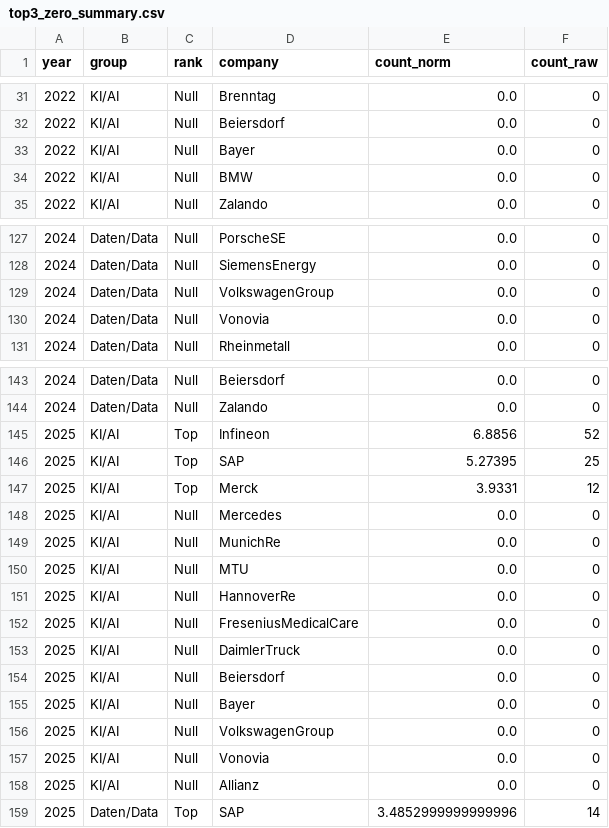
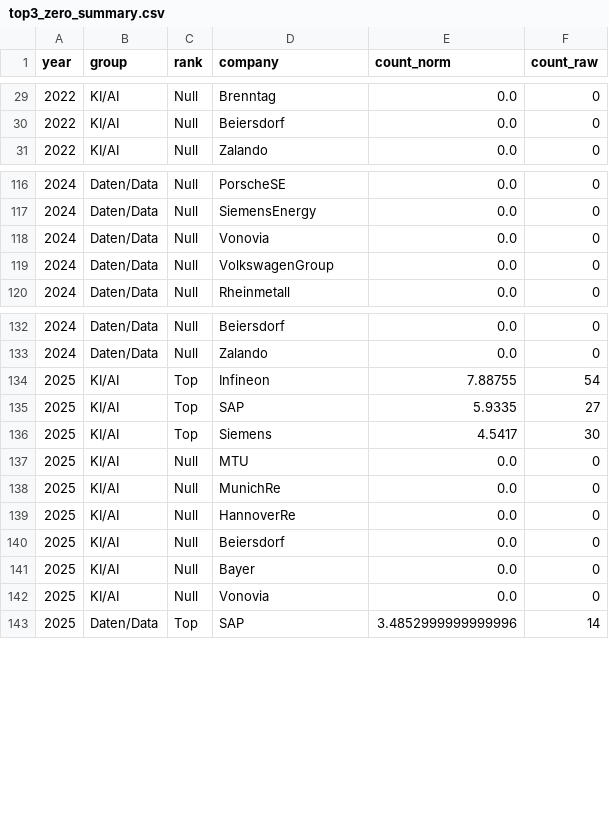
Before and after one commit to timtheuz/dax40-analysis, a CSV file: outputs/reports/top3_zero_summary.csv, drawn as a sheet; only a part is shown, gaps mark what is left out; the diff covers the shown part only.

```diff
--- a/outputs/reports/top3_zero_summary.csv
+++ b/outputs/reports/top3_zero_summary.csv
@@ -32,4 +30,2 @@
 2022,KI/AI,Null,Beiersdorf,0.0,0
-2022,KI/AI,Null,Bayer,0.0,0
-2022,KI/AI,Null,BMW,0.0,0
 2022,KI/AI,Null,Zalando,0.0,0
@@ -128,4 +117,4 @@
 2024,Daten/Data,Null,SiemensEnergy,0.0,0
+2024,Daten/Data,Null,Vonovia,0.0,0
 2024,Daten/Data,Null,VolkswagenGroup,0.0,0
-2024,Daten/Data,Null,Vonovia,0.0,0
 2024,Daten/Data,Null,Rheinmetall,0.0,0
@@ -144,16 +133,11 @@
 2024,Daten/Data,Null,Zalando,0.0,0
-2025,KI/AI,Top,Infineon,6.8856,52
-2025,KI/AI,Top,SAP,5.27395,25
-2025,KI/AI,Top,Merck,3.9331,12
-2025,KI/AI,Null,Mercedes,0.0,0
+2025,KI/AI,Top,Infineon,7.88755,54
+2025,KI/AI,Top,SAP,5.9335,27
+2025,KI/AI,Top,Siemens,4.5417,30
+2025,KI/AI,Null,MTU,0.0,0
 2025,KI/AI,Null,MunichRe,0.0,0
-2025,KI/AI,Null,MTU,0.0,0
 2025,KI/AI,Null,HannoverRe,0.0,0
-2025,KI/AI,Null,FreseniusMedicalCare,0.0,0
-2025,KI/AI,Null,DaimlerTruck,0.0,0
 2025,KI/AI,Null,Beiersdorf,0.0,0
 2025,KI/AI,Null,Bayer,0.0,0
-2025,KI/AI,Null,VolkswagenGroup,0.0,0
 2025,KI/AI,Null,Vonovia,0.0,0
-2025,KI/AI,Null,Allianz,0.0,0
 2025,Daten/Data,Top,SAP,3.4852999999999996,14
```
Also changed, not shown: 2 added rows, 11 removed rows, 12 moved rows and 16 edited cells elsewhere in this file, outputs/reports/freq_aggregated.csv, outputs/reports/freq_detail.csv, 2 other files.
